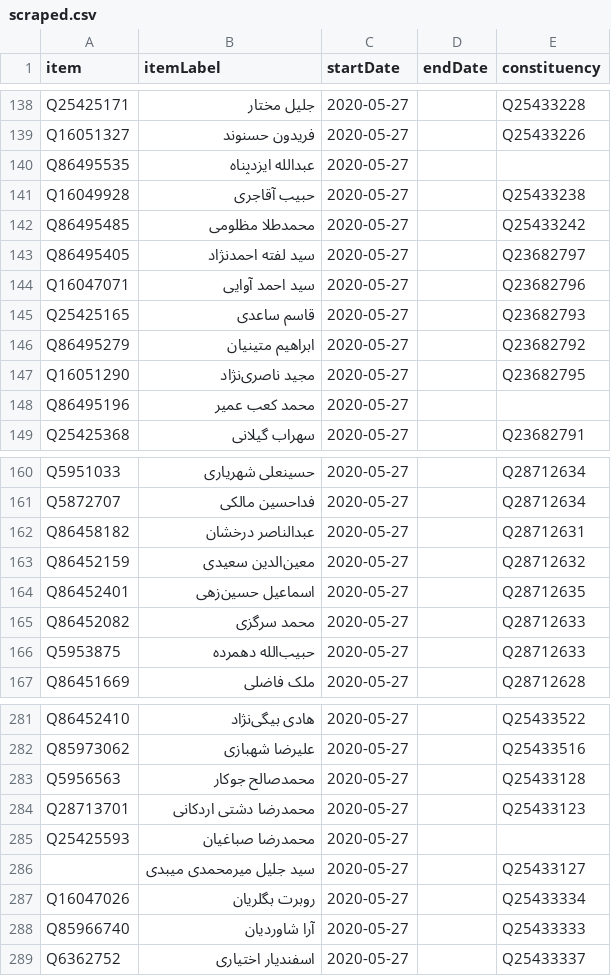
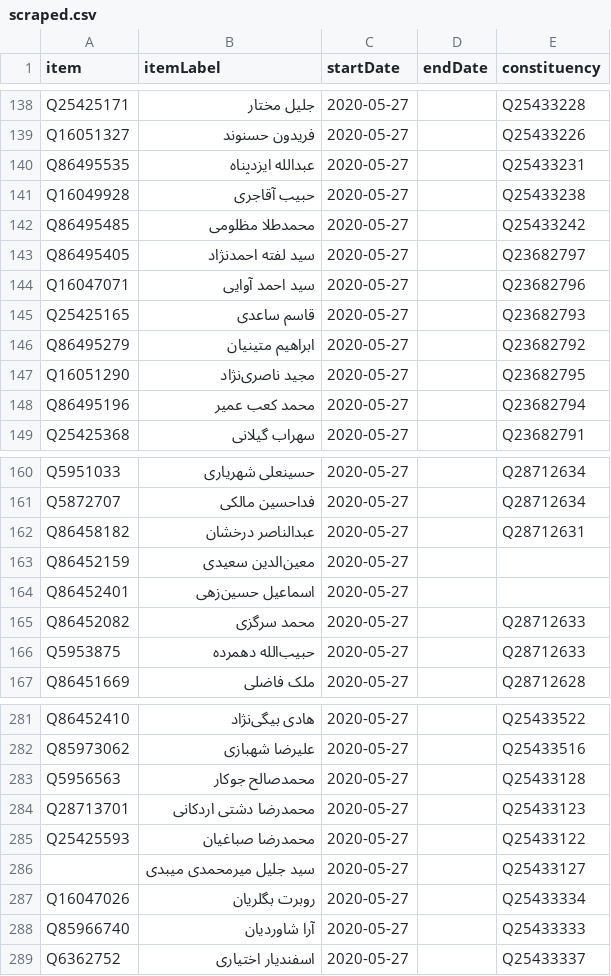
Before and after one commit to every-politician-scrapers/iran-ministers, a CSV file: sources/assembly-11/scraped.csv, drawn as a sheet; only a part is shown, gaps mark what is left out.

Commit message:
Compare external sources to Wikidata

```diff
--- a/sources/assembly-11/scraped.csv
+++ b/sources/assembly-11/scraped.csv
@@ -139,3 +139,3 @@ Q25425171,جلیل مختار ,2020-05-27,,Q25433228
 Q16051327,فریدون حسنوند ,2020-05-27,,Q25433226
-Q86495535,عبدالله ایزدپناه ,2020-05-27,,""
+Q86495535,عبدالله ایزدپناه ,2020-05-27,,Q25433231
 Q16049928,حبیب آقاجری ,2020-05-27,,Q25433238
@@ -147,3 +147,3 @@ Q86495279,ابراهیم متینیان,2020-05-27,,Q23682792
 Q16051290,مجید ناصری‌نژاد ,2020-05-27,,Q23682795
-Q86495196,محمد کعب عمیر,2020-05-27,,""
+Q86495196,محمد کعب عمیر,2020-05-27,,Q23682794
 Q25425368,سهراب گیلانی ,2020-05-27,,Q23682791
@@ -162,4 +162,4 @@ Q5872707,فداحسین مالکی ,2020-05-27,,Q28712634
 Q86458182,عبدالناصر درخشان ,2020-05-27,,Q28712631
-Q86452159,معین‌الدین سعیدی ,2020-05-27,,Q28712632
-Q86452401,اسماعیل حسین‌زهی,2020-05-27,,Q28712635
+Q86452159,معین‌الدین سعیدی ,2020-05-27,,""
+Q86452401,اسماعیل حسین‌زهی,2020-05-27,,""
 Q86452082,محمد سرگزی ,2020-05-27,,Q28712633
@@ -284,3 +284,3 @@ Q5956563,محمدصالح جوکار ,2020-05-27,,Q25433128
 Q28713701,محمدرضا دشتی اردکانی ,2020-05-27,,Q25433123
-Q25425593,محمدرضا صباغیان ,2020-05-27,,""
+Q25425593,محمدرضا صباغیان ,2020-05-27,,Q25433122
 "",سید جلیل میرمحمدی میبدی ,2020-05-27,,Q25433127
```
